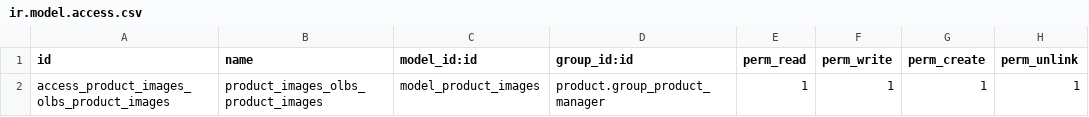
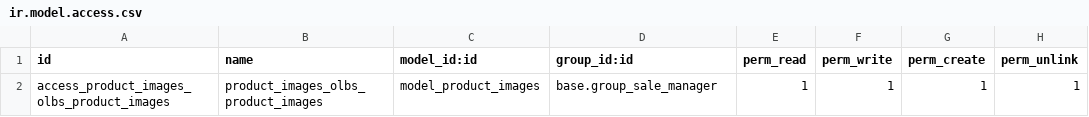
Before and after one commit to hurrinico/product-attribute, a CSV file: product_variant_cost_price/product_images_olbs/security/ir.model.access.csv, drawn as a sheet.

Commit message:
[FIX] for OpenERP "product_manager" group change in recent v6

```diff
--- a/product_variant_cost_price/product_images_olbs/security/ir.model.access.csv
+++ b/product_variant_cost_price/product_images_olbs/security/ir.model.access.csv
@@ -1,2 +1,2 @@
 "id","name","model_id:id","group_id:id","perm_read","perm_write","perm_create","perm_unlink"
-"access_product_images_olbs_product_images","product_images_olbs_product_images","model_product_images","product.group_product_manager",1,1,1,1
+"access_product_images_olbs_product_images","product_images_olbs_product_images","model_product_images","base.group_sale_manager",1,1,1,1
```
